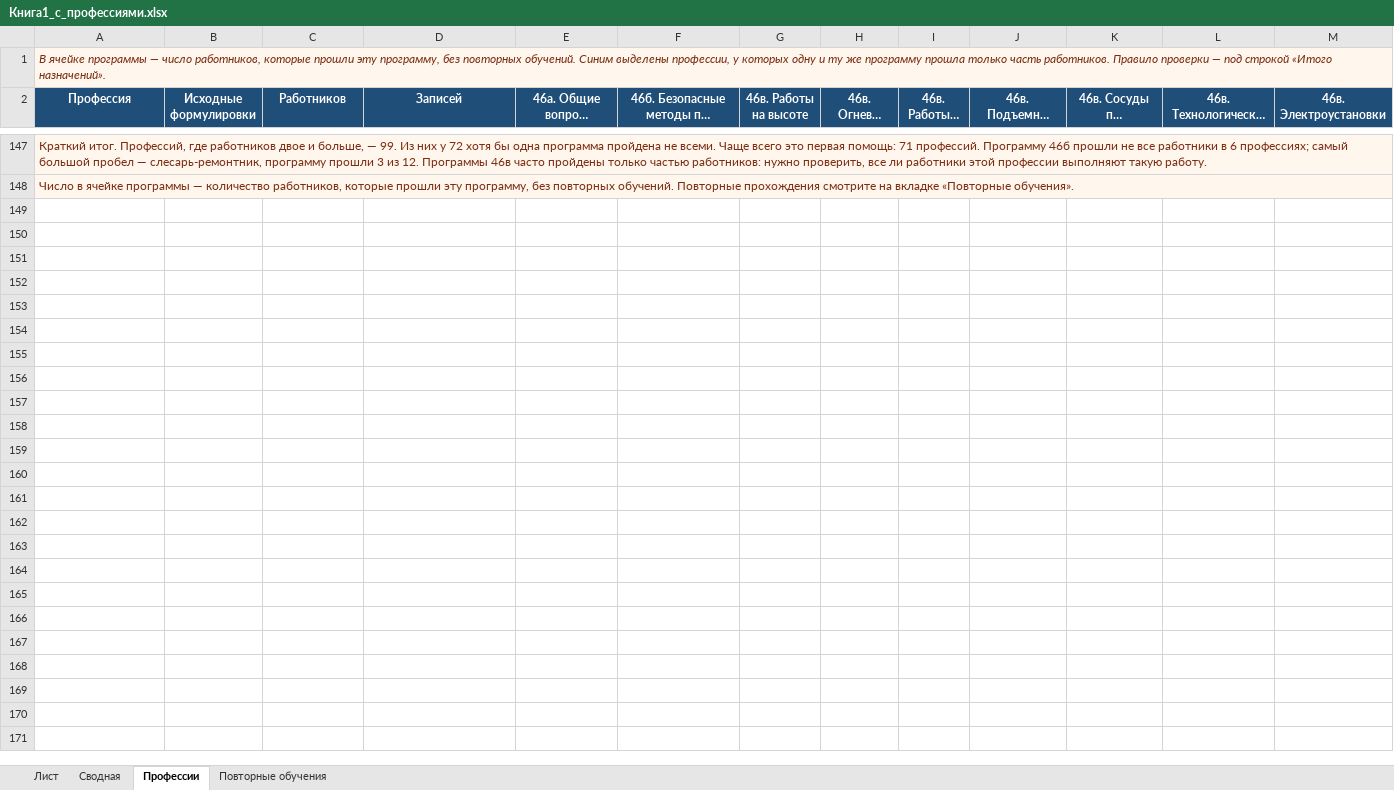
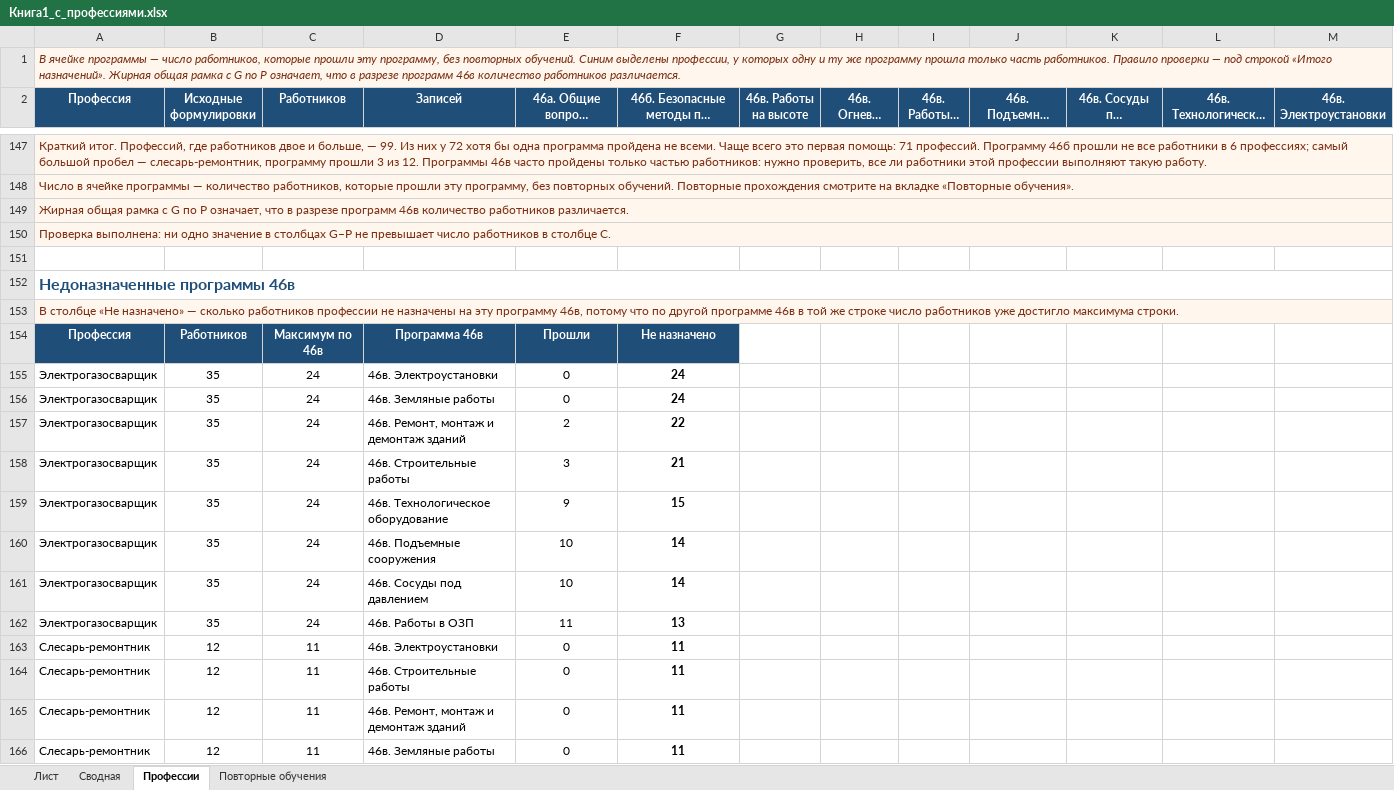
Before and after one commit to lysakalenushka-hash/-, an Excel workbook: Книга1_с_профессиями.xlsx, sheet Профессии, drawn as a sheet; only a part is shown, gaps mark what is left out; long unchanged cells end in …; values as stored, in another font and other column widths than the file's, no borders; rows hold the shown columns only; the diff covers the shown part only; the diff names each change by its address in the sheet, - before the commit and + after, or states it on an @@ line.

```diff
--- a/Книга1_с_профессиями.xlsx (sheet Профессии)
+++ b/Книга1_с_профессиями.xlsx (sheet Профессии)
-A1 (Профессия): …«Итого назначений».
+A1 (Профессия): …«Итого назначений». Жирная общая рамка с G по P означает, что в разрезе программ 46в количество работников различается.
+row 149: Жирная общая рамка с G по P означает, что в разрезе программ 46в количество работников различается.
+row 150: Проверка выполнена: ни одно значение в столбцах G–P не превышает число работников в столбце C.
+row 151: (empty)
+row 152: Недоназначенные программы 46в
+row 153: В столбце «Не назначено» — сколько работников профессии не назначены на эту программу 46в, потому что по другой программе 46в в той же строке число работников уже достигло максимума строки.
+row 154: Профессия | Работников | Максимум по 46в | Программа 46в | Прошли | Не назначено
+row 155: Электрогазосварщик | 35 | 24 | 46в. Электроустановки | 0 | 24
+row 156: Электрогазосварщик | 35 | 24 | 46в. Земляные работы | 0 | 24
+row 157: Электрогазосварщик | 35 | 24 | 46в. Ремонт, монтаж и демонтаж зданий | 2 | 22
+row 158: Электрогазосварщик | 35 | 24 | 46в. Строительные работы | 3 | 21
+row 159: Электрогазосварщик | 35 | 24 | 46в. Технологическое оборудование | 9 | 15
+row 160: Электрогазосварщик | 35 | 24 | 46в. Подъемные сооружения | 10 | 14
+row 161: Электрогазосварщик | 35 | 24 | 46в. Сосуды под давлением | 10 | 14
+row 162: Электрогазосварщик | 35 | 24 | 46в. Работы в ОЗП | 11 | 13
+row 163: Слесарь-ремонтник | 12 | 11 | 46в. Электроустановки | 0 | 11
+row 164: Слесарь-ремонтник | 12 | 11 | 46в. Строительные работы | 0 | 11
+row 165: Слесарь-ремонтник | 12 | 11 | 46в. Ремонт, монтаж и демонтаж зданий | 0 | 11
+row 166: Слесарь-ремонтник | 12 | 11 | 46в. Земляные работы | 0 | 11
```
Also changed, not shown: 172 added rows and cell formats elsewhere in this sheet, Книга1_только_зеленые.xlsx.
